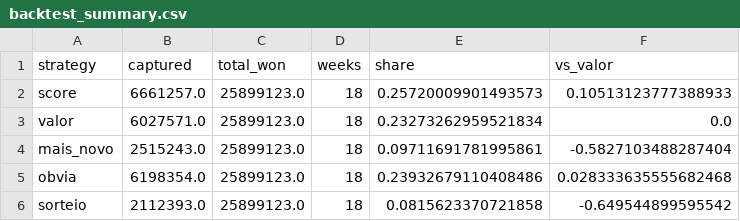
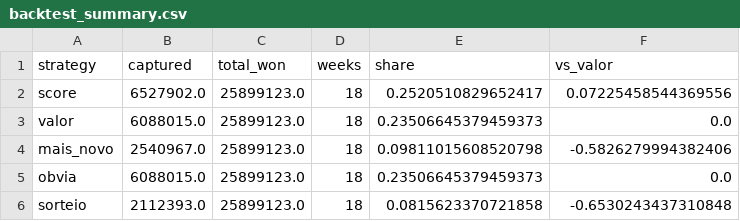
Before and after one commit to BrunoOS-hub/test_repo, a CSV file: solution/outputs/backtest_summary.csv, drawn as a sheet.

```diff
--- a/solution/outputs/backtest_summary.csv
+++ b/solution/outputs/backtest_summary.csv
@@ -1,6 +1,6 @@
 strategy,captured,total_won,weeks,share,vs_valor
-score,6661257.0,25899123.0,18,0.25720009901493573,0.10513123777388933
-valor,6027571.0,25899123.0,18,0.23273262959521834,0.0
-mais_novo,2515243.0,25899123.0,18,0.09711691781995861,-0.5827103488287404
-obvia,6198354.0,25899123.0,18,0.23932679110408486,0.028333635555682468
-sorteio,2112393.0,25899123.0,18,0.0815623370721858,-0.649544899595542
+score,6527902.0,25899123.0,18,0.2520510829652417,0.07225458544369556
+valor,6088015.0,25899123.0,18,0.23506645379459373,0.0
+mais_novo,2540967.0,25899123.0,18,0.09811015608520798,-0.5826279994382406
+obvia,6088015.0,25899123.0,18,0.23506645379459373,0.0
+sorteio,2112393.0,25899123.0,18,0.0815623370721858,-0.6530243437310848
```
Also changed, not shown: solution/outputs/backtest_detail.csv, 5 other files.
